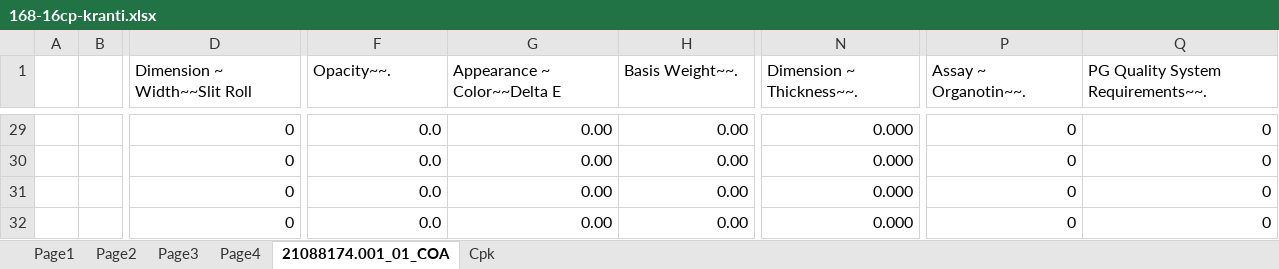
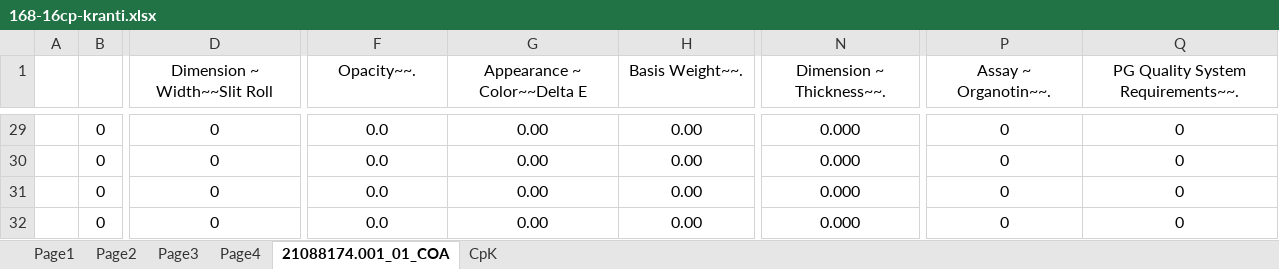
Before and after one commit to dev-vision-ai/SwansonIndiaPortal, an Excel workbook: backend/templates/168-16cp-kranti.xlsx, sheet 21088174.001_01_COA, drawn as a sheet; only a part is shown, gaps mark what is left out; values as stored, in another font and other column widths than the file's, no borders; the diff covers the shown part only; the diff names each change by its address in the sheet, - before the commit and + after, or states it on an @@ line.

```diff
--- a/backend/templates/168-16cp-kranti.xlsx (sheet 21088174.001_01_COA)
+++ b/backend/templates/168-16cp-kranti.xlsx (sheet 21088174.001_01_COA)
-sheet tab: Cpk
+sheet tab: CpK
-D1:Q1 alignment: left
+D1:Q1 alignment: center
-B29:B32: (empty)
+B29:B32: 0
-D29:D32 alignment: right
+D29:D32 alignment: center
-F29:H32 alignment: right
+F29:H32 alignment: center
-N29:N32 alignment: right
+N29:N32 alignment: center
-P29:Q32 alignment: right
+P29:Q32 alignment: center
```
Also changed, not shown: 26 edited cells and cell formats elsewhere in this sheet, sheet CpK, sheet Page4, formulas that keep their value, charts or pictures, 11 other files.
